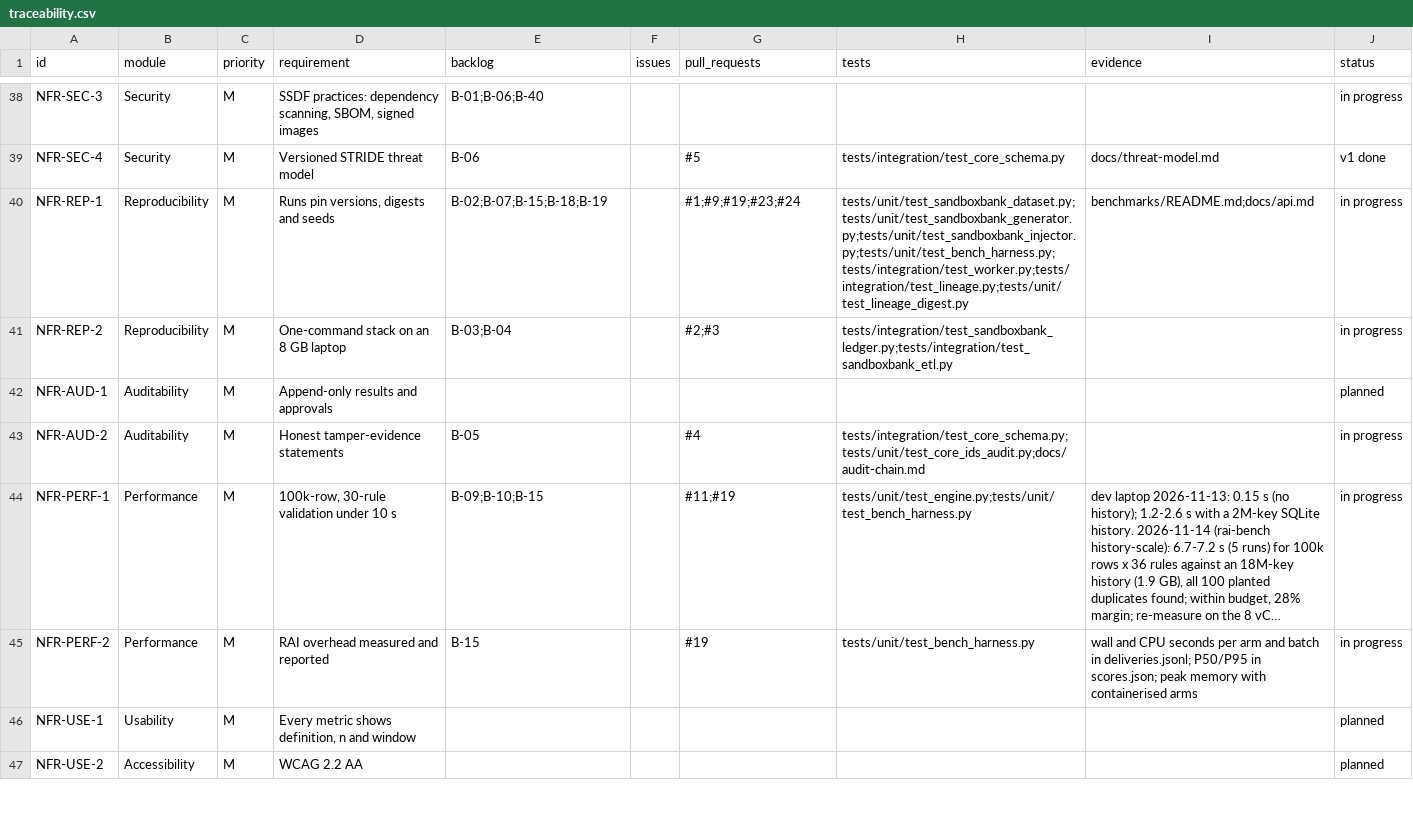
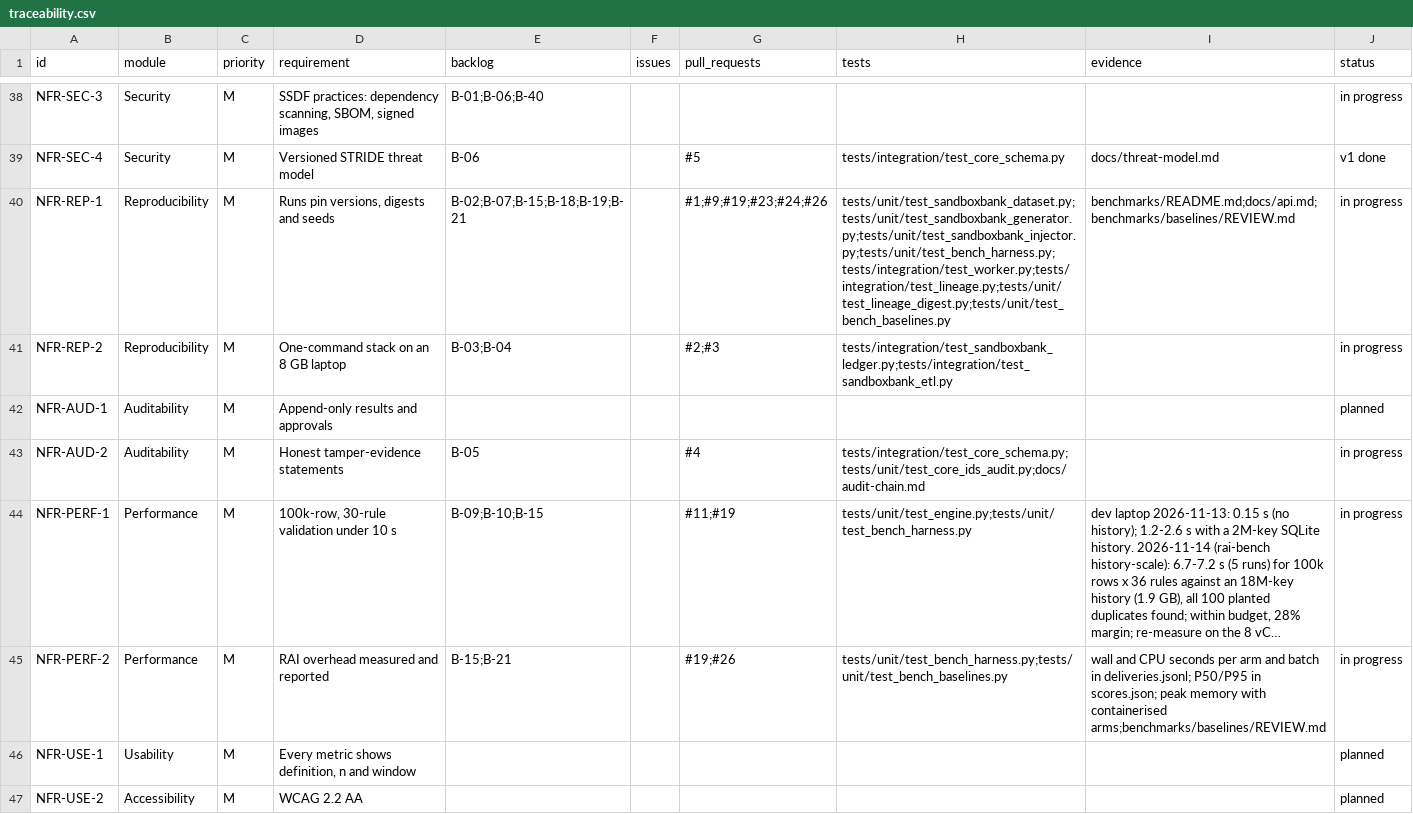
Before and after one commit to resilinet-ai/resilinet-ai, a CSV file: docs/traceability.csv, drawn as a sheet; only a part is shown, gaps mark what is left out; long unchanged cells end in …; the diff names each change by its address in the sheet, - before the commit and + after, or states it on an @@ line.

```diff
--- a/docs/traceability.csv
+++ b/docs/traceability.csv
-E40 (backlog): B-02;B-07;B-15;B-18;B-19
+E40 (backlog): B-02;B-07;B-15;B-18;B-19;B-21
-G40 (pull_requests): #1;#9;#19;#23;#24
+G40 (pull_requests): #1;#9;#19;#23;#24;#26
-H40 (tests): tests/unit/test_sandboxbank_dataset.py;tests/unit/test_sandboxbank_generator.py;tests/unit/test_sandboxbank_injector.py;tests/unit/test_bench_harness.py;tests/integration/test_worker.py;tests/integration/test_lineage.py;tests/unit/test_lineage_digest.py
+H40 (tests): tests/unit/test_sandboxbank_dataset.py;tests/unit/test_sandboxbank_generator.py;tests/unit/test_sandboxbank_injector.py;tests/unit/test_bench_harness.py;tests/integration/test_worker.py;tests/integration/test_lineage.py;tests/unit/test_lineage_digest.py;tests/unit/test_bench_baselines.py
-I40 (evidence): benchmarks/README.md;docs/api.md
+I40 (evidence): benchmarks/README.md;docs/api.md;benchmarks/baselines/REVIEW.md
-E45 (backlog): B-15
+E45 (backlog): B-15;B-21
-G45 (pull_requests): #19
+G45 (pull_requests): #19;#26
-H45 (tests): tests/unit/test_bench_harness.py
+H45 (tests): tests/unit/test_bench_harness.py;tests/unit/test_bench_baselines.py
-I45 (evidence): …with containerised arms
+I45 (evidence): …with containerised arms;benchmarks/baselines/REVIEW.md
```
Also changed, not shown: 18 other files.
